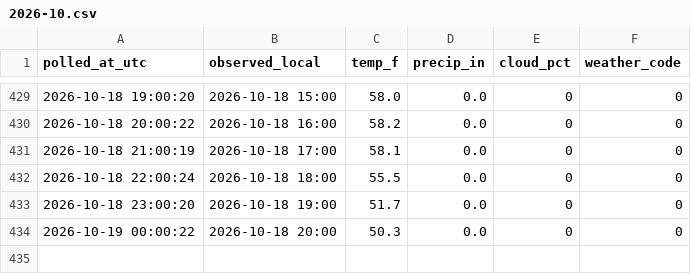
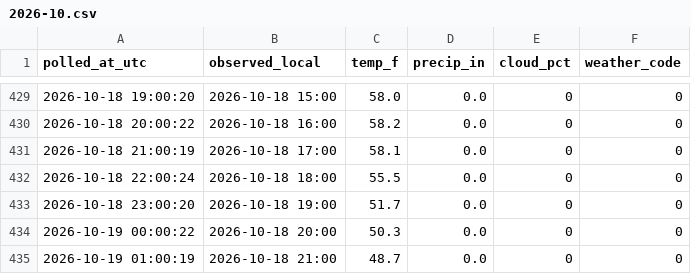
Before and after one commit to Kovar1/closter-showtimes, a CSV file: data/weather/2026-10.csv, drawn as a sheet; only a part is shown, gaps mark what is left out; the diff names each change by its address in the sheet, - before the commit and + after, or states it on an @@ line.

```diff
--- a/data/weather/2026-10.csv
+++ b/data/weather/2026-10.csv
+row 435: 2026-10-19 01:00:19 | 2026-10-18 21:00 | 48.7 | 0.0 | 0 | 0
```
Also changed, not shown: data/polls/2026-10.csv, data/showtimes.csv, 1 other file.
